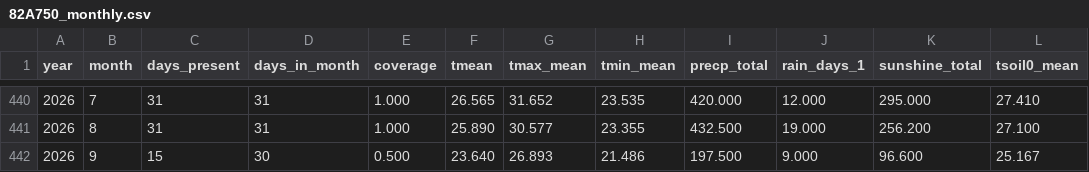
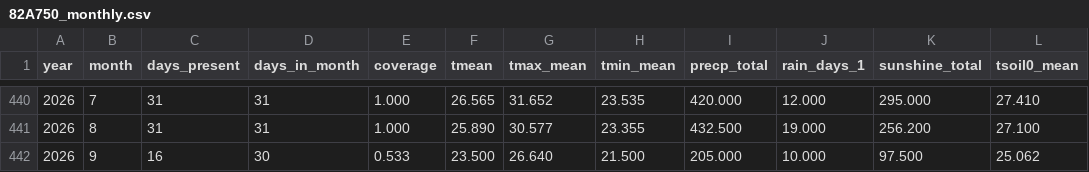
Before and after one commit to BunnyTailGra22/Five-Great-Elements, a CSV file: data/processed/82A750_monthly.csv, drawn as a sheet; only a part is shown, gaps mark what is left out.

```diff
--- a/data/processed/82A750_monthly.csv
+++ b/data/processed/82A750_monthly.csv
@@ -441,2 +441,2 @@ year,month,days_present,days_in_month,coverage,tmean,tmax_mean,tmin_mean,precp_t
 2026,8,31,31,1.000,25.890,30.577,23.355,432.500,19.000,256.200,27.100
-2026,9,15,30,0.500,23.640,26.893,21.486,197.500,9.000,96.600,25.167
+2026,9,16,30,0.533,23.500,26.640,21.500,205.000,10.000,97.500,25.062
```
Also changed, not shown: data/processed/466930_annual.csv, data/processed/82A750_annual.csv, 11 other files.
